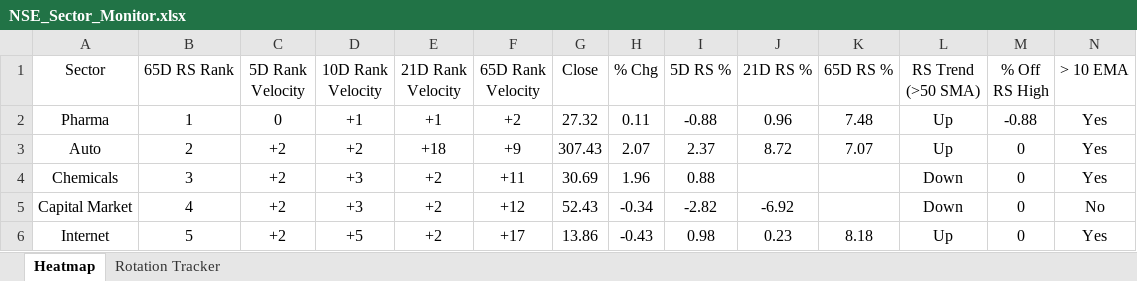
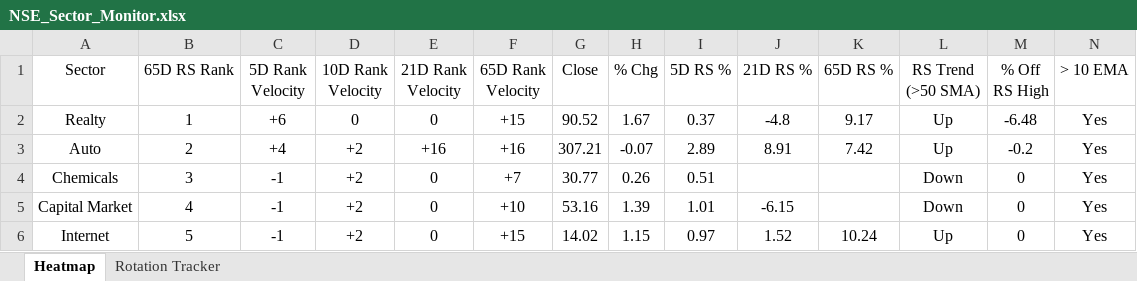
Before and after one commit to chethanshivaraju94-netizen/nse-market-monitor, an Excel workbook: NSE_Sector_Monitor.xlsx, sheet Heatmap, drawn as a sheet; only a part is shown; values as stored, in another font and other column widths than the file's, no borders; conditional formats not drawn; removed rows and columns are numbered as before the commit, all else as after; rows hold the shown columns only; the diff covers the shown part only; the diff names each change by its address in the sheet, - before the commit and + after, or states it on an @@ line.

```diff
--- a/NSE_Sector_Monitor.xlsx (sheet Heatmap)
+++ b/NSE_Sector_Monitor.xlsx (sheet Heatmap)
-row 2: Pharma | 1 | 0 | +1 | +1 | +2 | 27.32 | 0.11 | -0.88 | 0.96 | 7.48 | Up | -0.88 | Yes
+row 2: Realty | 1 | +6 | 0 | 0 | +15 | 90.52 | 1.67 | 0.37 | -4.8 | 9.17 | Up | -6.48 | Yes
-C3 (5D Rank Velocity): +2
+C3 (5D Rank Velocity): +4
-E3 (21D Rank Velocity): +18
+E3 (21D Rank Velocity): +16
-F3 (65D Rank Velocity): +9
+F3 (65D Rank Velocity): +16
-G3 (Close): 307.43
+G3 (Close): 307.21
-H3 (% Chg): 2.07
+H3 (% Chg): -0.07
-I3 (5D RS %): 2.37
+I3 (5D RS %): 2.89
-J3 (21D RS %): 8.72
+J3 (21D RS %): 8.91
-K3 (65D RS %): 7.07
+K3 (65D RS %): 7.42
-M3 (% Off RS High): 0
+M3 (% Off RS High): -0.2
-C4:C6 (5D Rank Velocity): +2
+C4:C6 (5D Rank Velocity): -1
-D4:D5 (10D Rank Velocity): +3
+D4:D5 (10D Rank Velocity): +2
-E4:E6 (21D Rank Velocity): +2
+E4:E6 (21D Rank Velocity): 0
-F4 (65D Rank Velocity): +11
+F4 (65D Rank Velocity): +7
-G4 (Close): 30.69
+G4 (Close): 30.77
-H4 (% Chg): 1.96
+H4 (% Chg): 0.26
-I4 (5D RS %): 0.88
+I4 (5D RS %): 0.51
-F5 (65D Rank Velocity): +12
+F5 (65D Rank Velocity): +10
-G5 (Close): 52.43
+G5 (Close): 53.16
-H5 (% Chg): -0.34
+H5 (% Chg): 1.39
-I5 (5D RS %): -2.82
+I5 (5D RS %): 1.01
-J5 (21D RS %): -6.92
+J5 (21D RS %): -6.15
-N5 (> 10 EMA): No
+N5 (> 10 EMA): Yes
-D6 (10D Rank Velocity): +5
+D6 (10D Rank Velocity): +2
-F6 (65D Rank Velocity): +17
+F6 (65D Rank Velocity): +15
-G6 (Close): 13.86
+G6 (Close): 14.02
-H6 (% Chg): -0.43
+H6 (% Chg): 1.15
-I6 (5D RS %): 0.98
+I6 (5D RS %): 0.97
-J6 (21D RS %): 0.23
+J6 (21D RS %): 1.52
-K6 (65D RS %): 8.18
+K6 (65D RS %): 10.24
```
Also changed, not shown: 8 added rows, 8 removed rows and 130 edited cells elsewhere in this sheet, sheet Rotation Tracker, NSE_Market_Monitor.xlsx.
